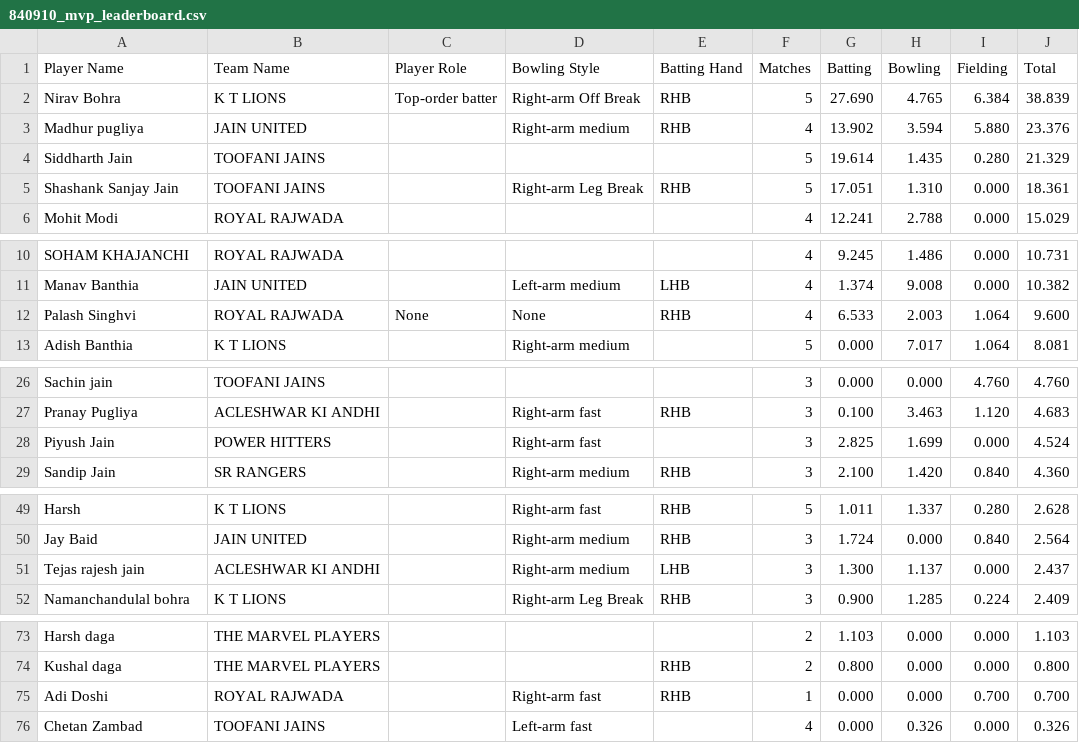
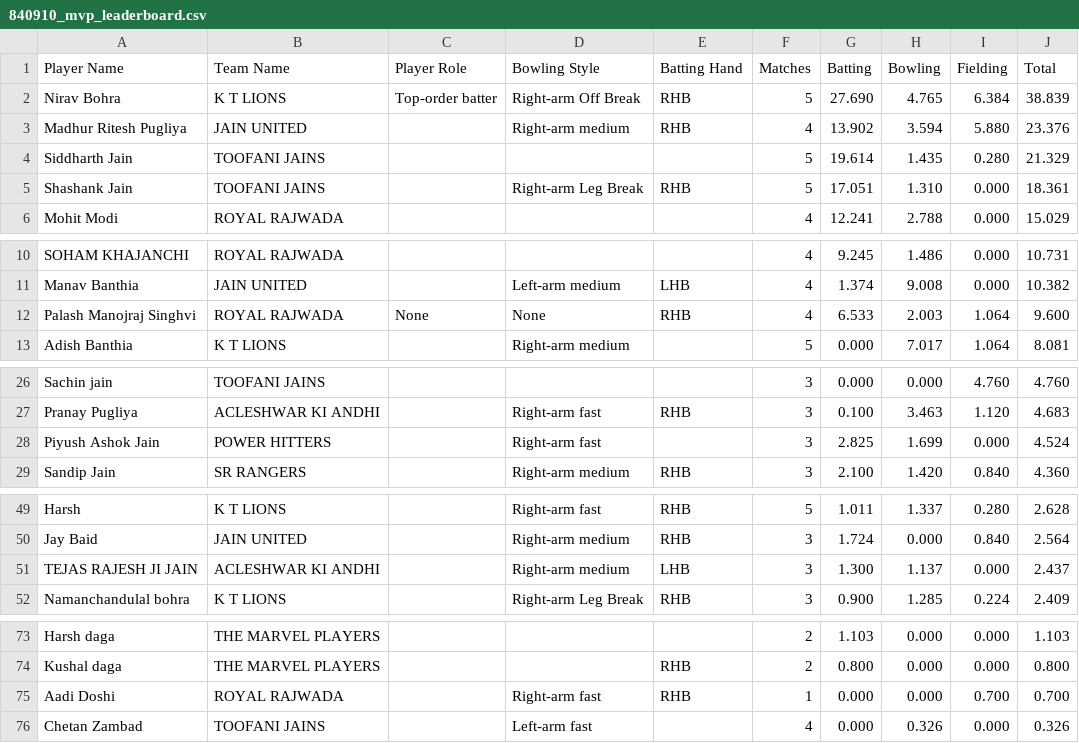
Before and after one commit to rajkothari-3156/JCL-Chandrapur, a CSV file: public/data/840910_mvp_leaderboard.csv, drawn as a sheet; only a part is shown, gaps mark what is left out; the diff covers the shown part only.

Commit message:
Updated names for stats for almost everyone

```diff
--- a/public/data/840910_mvp_leaderboard.csv
+++ b/public/data/840910_mvp_leaderboard.csv
@@ -2,5 +2,5 @@ Player Name,Team Name,Player Role,Bowling Style,Batting Hand,Matches,Batting,Bow
 Nirav Bohra,K T LIONS,Top-order batter,Right-arm Off Break,RHB,5,27.690,4.765,6.384,38.839
-Madhur pugliya,JAIN UNITED,,Right-arm medium,RHB,4,13.902,3.594,5.880,23.376
+Madhur Ritesh Pugliya,JAIN UNITED,,Right-arm medium,RHB,4,13.902,3.594,5.880,23.376
 Siddharth Jain,TOOFANI JAINS,,,,5,19.614,1.435,0.280,21.329
-Shashank Sanjay Jain,TOOFANI JAINS,,Right-arm Leg Break,RHB,5,17.051,1.310,0.000,18.361
+Shashank Jain,TOOFANI JAINS,,Right-arm Leg Break,RHB,5,17.051,1.310,0.000,18.361
 Mohit Modi,ROYAL RAJWADA,,,,4,12.241,2.788,0.000,15.029
@@ -11,3 +11,3 @@ SOHAM KHAJANCHI,ROYAL RAJWADA,,,,4,9.245,1.486,0.000,10.731
 Manav Banthia,JAIN UNITED,,Left-arm medium,LHB,4,1.374,9.008,0.000,10.382
-Palash Singhvi,ROYAL RAJWADA,None,None,RHB,4,6.533,2.003,1.064,9.600
+Palash Manojraj Singhvi,ROYAL RAJWADA,None,None,RHB,4,6.533,2.003,1.064,9.600
 Adish Banthia,K T LIONS,,Right-arm medium,,5,0.000,7.017,1.064,8.081
@@ -27,3 +27,3 @@ Sachin jain,TOOFANI JAINS,,,,3,0.000,0.000,4.760,4.760
 Pranay Pugliya,ACLESHWAR KI ANDHI,,Right-arm fast,RHB,3,0.100,3.463,1.120,4.683
-Piyush Jain,POWER HITTERS,,Right-arm fast,,3,2.825,1.699,0.000,4.524
+Piyush Ashok Jain,POWER HITTERS,,Right-arm fast,,3,2.825,1.699,0.000,4.524
 Sandip Jain,SR RANGERS,,Right-arm medium,RHB,3,2.100,1.420,0.840,4.360
@@ -50,3 +50,3 @@ Harsh,K T LIONS,,Right-arm fast,RHB,5,1.011,1.337,0.280,2.628
 Jay Baid,JAIN UNITED,,Right-arm medium,RHB,3,1.724,0.000,0.840,2.564
-Tejas rajesh jain,ACLESHWAR KI ANDHI,,Right-arm medium,LHB,3,1.300,1.137,0.000,2.437
+TEJAS RAJESH JI JAIN,ACLESHWAR KI ANDHI,,Right-arm medium,LHB,3,1.300,1.137,0.000,2.437
 Namanchandulal bohra,K T LIONS,,Right-arm Leg Break,RHB,3,0.900,1.285,0.224,2.409
@@ -74,3 +74,3 @@ Harsh daga,THE MARVEL PLAYERS,,,,2,1.103,0.000,0.000,1.103
 Kushal daga,THE MARVEL PLAYERS,,,RHB,2,0.800,0.000,0.000,0.800
-Adi Doshi,ROYAL RAJWADA,,Right-arm fast,RHB,1,0.000,0.000,0.700,0.700
+Aadi Doshi,ROYAL RAJWADA,,Right-arm fast,RHB,1,0.000,0.000,0.700,0.700
 Chetan Zambad,TOOFANI JAINS,,Left-arm fast,,4,0.000,0.326,0.000,0.326
```
Also changed, not shown: 1 edited cell elsewhere in this file, public/data/1243558_batting_leaderboard.csv, public/data/1243558_bowling_leaderboard.csv, 12 other files.
